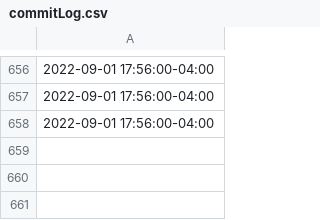
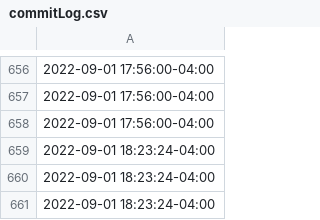
Before and after one commit to JHeflinger/RM-Inventory, a CSV file: RMI/commitLog.csv, drawn as a sheet; only a part is shown, gaps mark what is left out; the diff names each change by its address in the sheet, - before the commit and + after, or states it on an @@ line.

```diff
--- a/RMI/commitLog.csv
+++ b/RMI/commitLog.csv
+row 659: 2022-09-01 18:23:24-04:00
+row 660: 2022-09-01 18:23:24-04:00
+row 661: 2022-09-01 18:23:24-04:00
```
Also changed, not shown: RMI/psuedo_db/inventory.csv, 1 other file.
